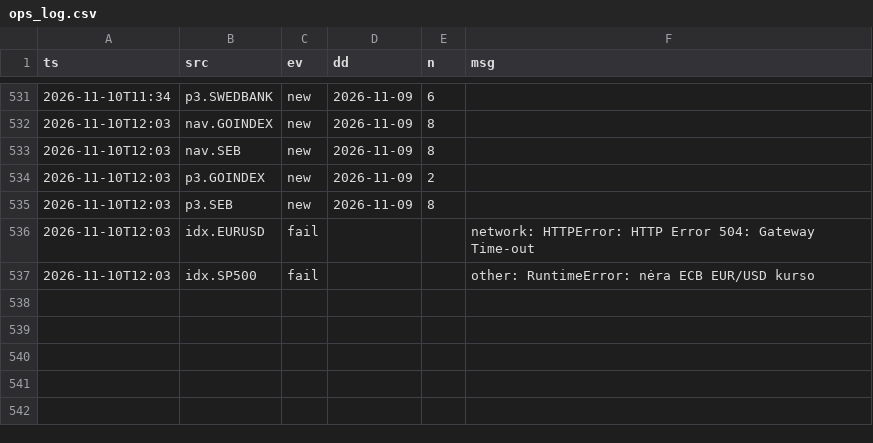
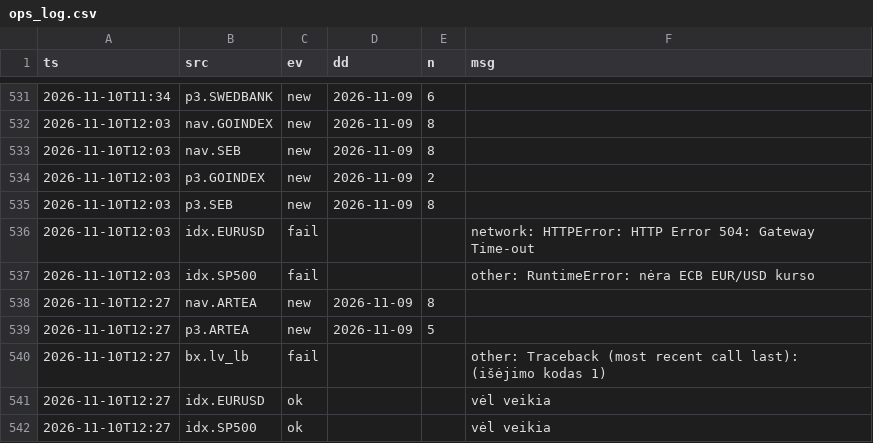
Before and after one commit to VytisCode/pension-fund-tracker, a CSV file: data/ops_log.csv, drawn as a sheet; only a part is shown, gaps mark what is left out.

```diff
--- a/data/ops_log.csv
+++ b/data/ops_log.csv
@@ -537 +537,6 @@ ts,src,ev,dd,n,msg
 2026-11-10T12:03,idx.SP500,fail,,,other: RuntimeError: nėra ECB EUR/USD kurso
+2026-11-10T12:27,nav.ARTEA,new,2026-11-09,8,
+2026-11-10T12:27,p3.ARTEA,new,2026-11-09,5,
+2026-11-10T12:27,bx.lv_lb,fail,,,other: Traceback (most recent call last): (išėjimo kodas 1)
+2026-11-10T12:27,idx.EURUSD,ok,,,vėl veikia
+2026-11-10T12:27,idx.SP500,ok,,,vėl veikia
```
Also changed, not shown: data/baltic_ee_funds.csv, data/baltic_ee_meta.csv, 55 other files.
